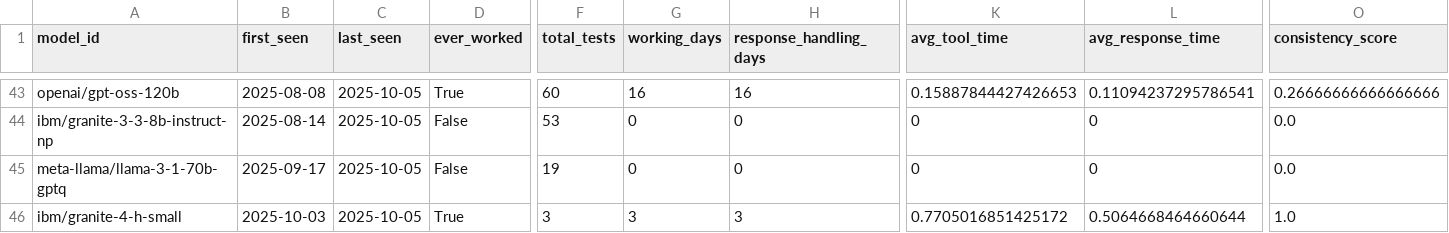
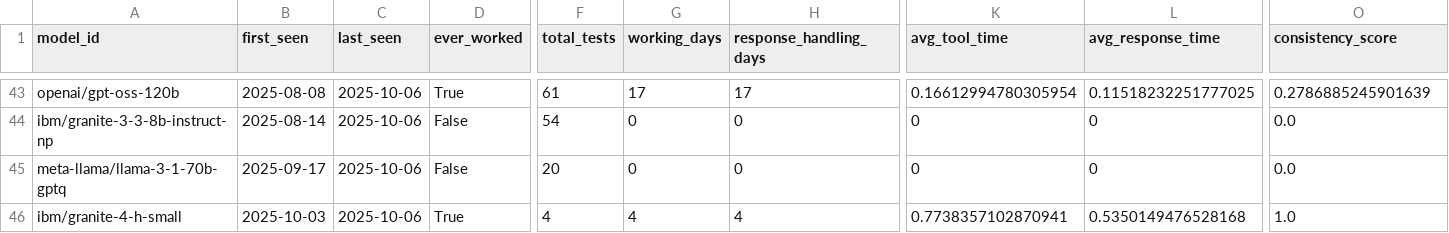
Before and after one commit to daniel-butler-irl/watsonx_model_tool_test, a CSV file: reports/history/models_registry.csv, drawn as a sheet; only a part is shown, gaps mark what is left out; the diff covers the shown part only; the diff names each change by its address in the sheet, - before the commit and + after, or states it on an @@ line.

```diff
--- a/reports/history/models_registry.csv
+++ b/reports/history/models_registry.csv
-C43:C46 (last_seen): 2025-10-05
+C43:C46 (last_seen): 2025-10-06
-F43 (total_tests): 60
+F43 (total_tests): 61
-G43 (working_days): 16
+G43 (working_days): 17
-H43 (response_handling_days): 16
+H43 (response_handling_days): 17
-K43 (avg_tool_time): 0.15887844427426653
+K43 (avg_tool_time): 0.16612994780305954
-L43 (avg_response_time): 0.11094237295786541
+L43 (avg_response_time): 0.11518232251777025
-O43 (consistency_score): 0.26666666666666666
+O43 (consistency_score): 0.2786885245901639
-F44 (total_tests): 53
+F44 (total_tests): 54
-F45 (total_tests): 19
+F45 (total_tests): 20
-F46 (total_tests): 3
+F46 (total_tests): 4
-G46 (working_days): 3
+G46 (working_days): 4
-H46 (response_handling_days): 3
+H46 (response_handling_days): 4
-K46 (avg_tool_time): 0.7705016851425172
+K46 (avg_tool_time): 0.7738357102870941
-L46 (avg_response_time): 0.5064668464660644
+L46 (avg_response_time): 0.5350149476528168
```
Also changed, not shown: 121 edited cells elsewhere in this file, 2 other files.
